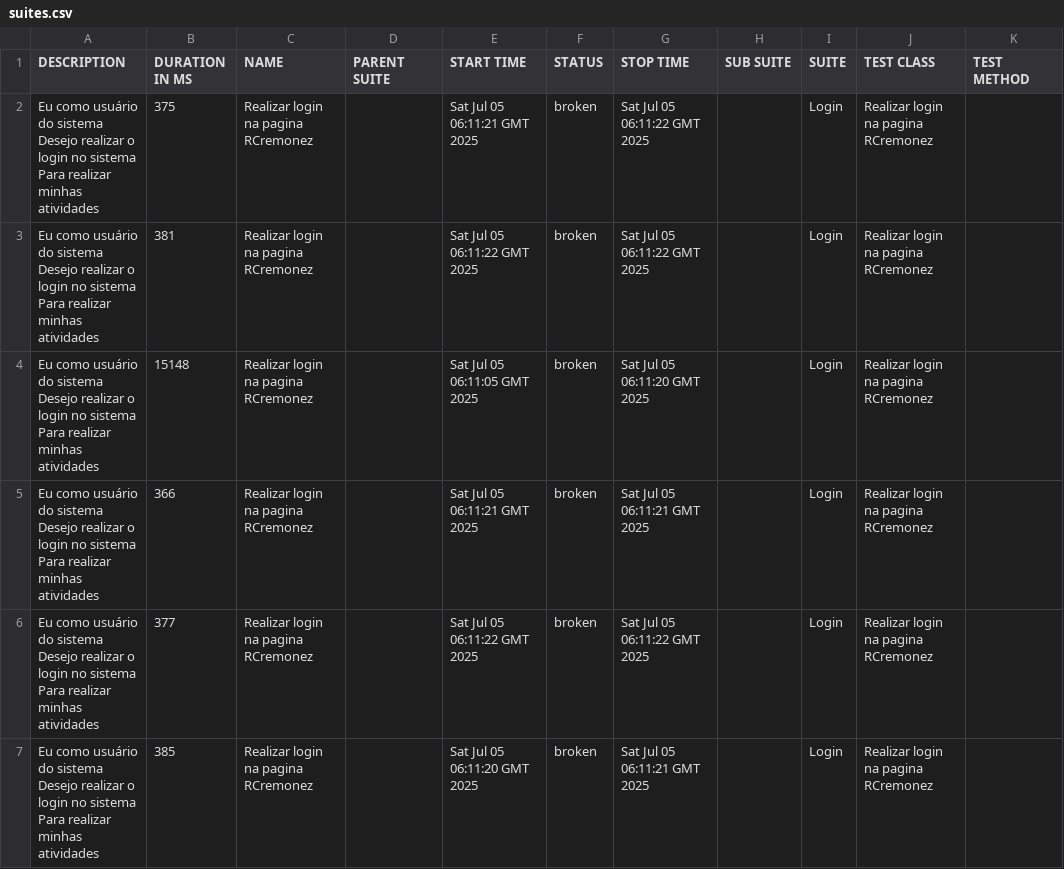
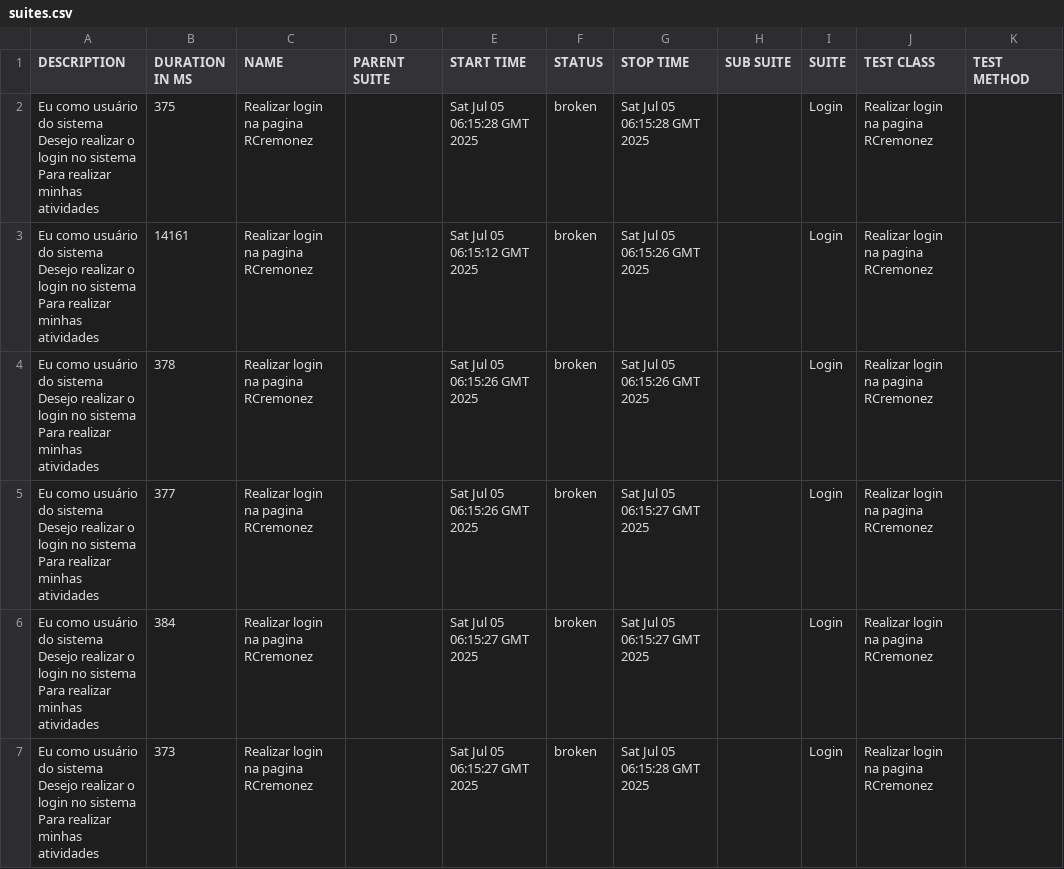
Before and after one commit to cremope/web-java-playwright-cucumber, a CSV file: 1/data/suites.csv, drawn as a sheet.

```diff
--- a/1/data/suites.csv
+++ b/1/data/suites.csv
@@ -1,19 +1,19 @@
 "DESCRIPTION","DURATION IN MS","NAME","PARENT SUITE","START TIME","STATUS","STOP TIME","SUB SUITE","SUITE","TEST CLASS","TEST METHOD"
-"  Eu como usuário do sistema
-  Desejo realizar o login no sistema
-  Para realizar minhas atividades","375","Realizar login na pagina RCremonez","","Sat Jul 05 06:11:21 GMT 2025","broken","Sat Jul 05 06:11:22 GMT 2025","","Login","Realizar login na pagina RCremonez",""
-"  Eu como usuário do sistema
-  Desejo realizar o login no sistema
-  Para realizar minhas atividades","381","Realizar login na pagina RCremonez","","Sat Jul 05 06:11:22 GMT 2025","broken","Sat Jul 05 06:11:22 GMT 2025","","Login","Realizar login na pagina RCremonez",""
-"  Eu como usuário do sistema
-  Desejo realizar o login no sistema
-  Para realizar minhas atividades","15148","Realizar login na pagina RCremonez","","Sat Jul 05 06:11:05 GMT 2025","broken","Sat Jul 05 06:11:20 GMT 2025","","Login","Realizar login na pagina RCremonez",""
-"  Eu como usuário do sistema
-  Desejo realizar o login no sistema
-  Para realizar minhas atividades","366","Realizar login na pagina RCremonez","","Sat Jul 05 06:11:21 GMT 2025","broken","Sat Jul 05 06:11:21 GMT 2025","","Login","Realizar login na pagina RCremonez",""
-"  Eu como usuário do sistema
-  Desejo realizar o login no sistema
-  Para realizar minhas atividades","377","Realizar login na pagina RCremonez","","Sat Jul 05 06:11:22 GMT 2025","broken","Sat Jul 05 06:11:22 GMT 2025","","Login","Realizar login na pagina RCremonez",""
-"  Eu como usuário do sistema
-  Desejo realizar o login no sistema
-  Para realizar minhas atividades","385","Realizar login na pagina RCremonez","","Sat Jul 05 06:11:20 GMT 2025","broken","Sat Jul 05 06:11:21 GMT 2025","","Login","Realizar login na pagina RCremonez",""
+"  Eu como usuário do sistema
+  Desejo realizar o login no sistema
+  Para realizar minhas atividades","375","Realizar login na pagina RCremonez","","Sat Jul 05 06:15:28 GMT 2025","broken","Sat Jul 05 06:15:28 GMT 2025","","Login","Realizar login na pagina RCremonez",""
+"  Eu como usuário do sistema
+  Desejo realizar o login no sistema
+  Para realizar minhas atividades","14161","Realizar login na pagina RCremonez","","Sat Jul 05 06:15:12 GMT 2025","broken","Sat Jul 05 06:15:26 GMT 2025","","Login","Realizar login na pagina RCremonez",""
+"  Eu como usuário do sistema
+  Desejo realizar o login no sistema
+  Para realizar minhas atividades","378","Realizar login na pagina RCremonez","","Sat Jul 05 06:15:26 GMT 2025","broken","Sat Jul 05 06:15:26 GMT 2025","","Login","Realizar login na pagina RCremonez",""
+"  Eu como usuário do sistema
+  Desejo realizar o login no sistema
+  Para realizar minhas atividades","377","Realizar login na pagina RCremonez","","Sat Jul 05 06:15:26 GMT 2025","broken","Sat Jul 05 06:15:27 GMT 2025","","Login","Realizar login na pagina RCremonez",""
+"  Eu como usuário do sistema
+  Desejo realizar o login no sistema
+  Para realizar minhas atividades","384","Realizar login na pagina RCremonez","","Sat Jul 05 06:15:27 GMT 2025","broken","Sat Jul 05 06:15:27 GMT 2025","","Login","Realizar login na pagina RCremonez",""
+"  Eu como usuário do sistema
+  Desejo realizar o login no sistema
+  Para realizar minhas atividades","373","Realizar login na pagina RCremonez","","Sat Jul 05 06:15:27 GMT 2025","broken","Sat Jul 05 06:15:28 GMT 2025","","Login","Realizar login na pagina RCremonez",""
```
Also changed, not shown: 32 other files.
